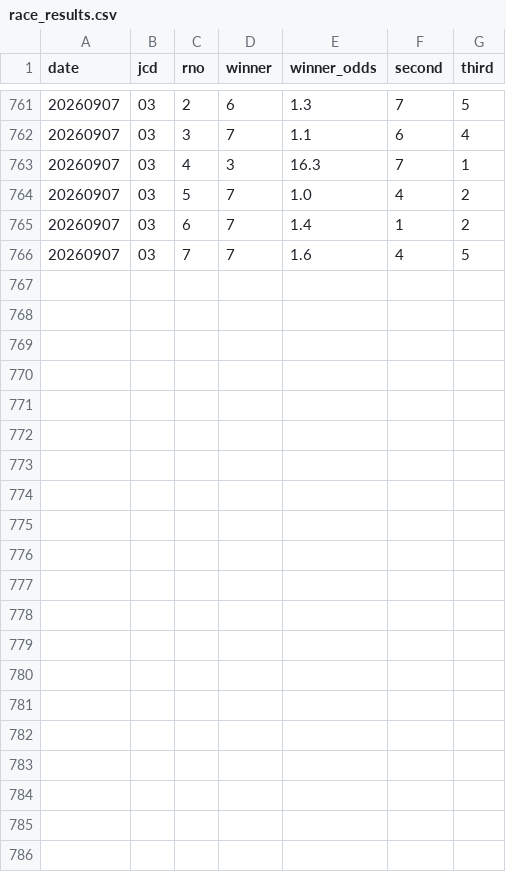
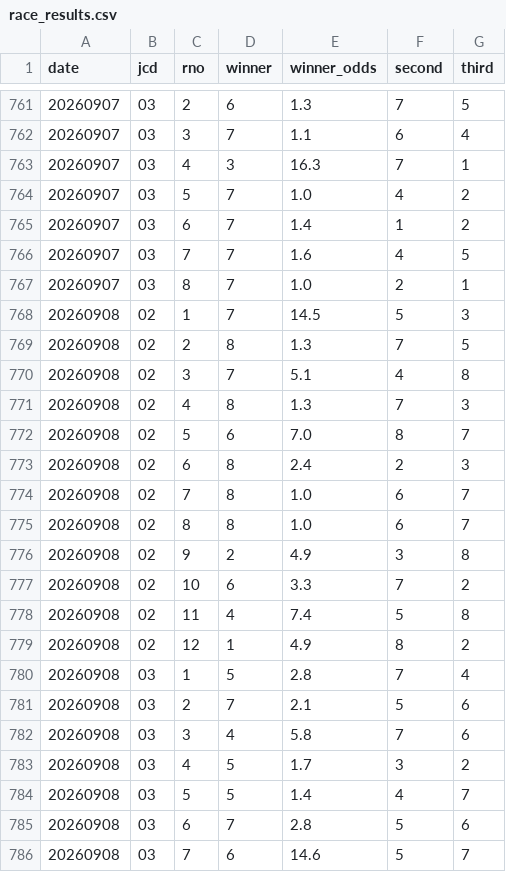
Before and after one commit to kk52222aho-lgtm/autorace-yosou, a CSV file: data/race_results.csv, drawn as a sheet; only a part is shown, gaps mark what is left out.

```diff
--- a/data/race_results.csv
+++ b/data/race_results.csv
@@ -766 +766,21 @@ date,jcd,rno,winner,winner_odds,second,third
 20260907,03,7,7,1.6,4,5
+20260907,03,8,7,1.0,2,1
+20260908,02,1,7,14.5,5,3
+20260908,02,2,8,1.3,7,5
+20260908,02,3,7,5.1,4,8
+20260908,02,4,8,1.3,7,3
+20260908,02,5,6,7.0,8,7
+20260908,02,6,8,2.4,2,3
+20260908,02,7,8,1.0,6,7
+20260908,02,8,8,1.0,6,7
+20260908,02,9,2,4.9,3,8
+20260908,02,10,6,3.3,7,2
+20260908,02,11,4,7.4,5,8
+20260908,02,12,1,4.9,8,2
+20260908,03,1,5,2.8,7,4
+20260908,03,2,7,2.1,5,6
+20260908,03,3,4,5.8,7,6
+20260908,03,4,5,1.7,3,2
+20260908,03,5,5,1.4,4,7
+20260908,03,6,7,2.8,5,6
+20260908,03,7,6,14.6,5,7
```
Also changed, not shown: 1 other file.
